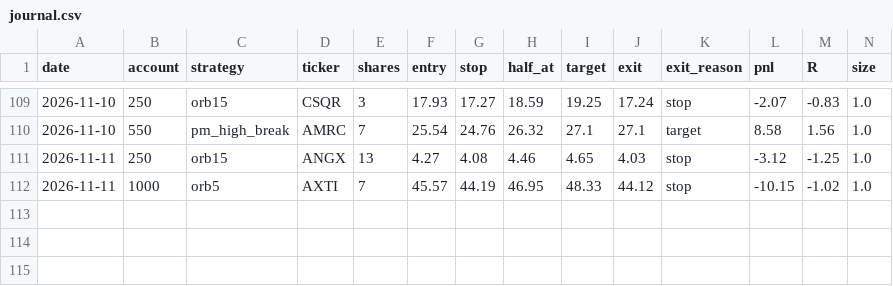
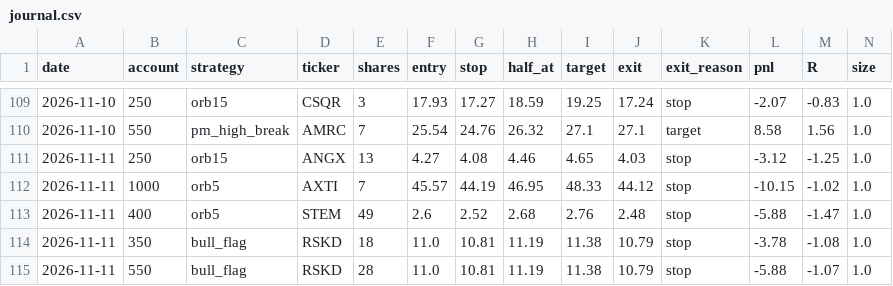
Before and after one commit to newurbaninfluence-lgtm/paper-trading-bot, a CSV file: journal.csv, drawn as a sheet; only a part is shown, gaps mark what is left out; rows hold the shown columns only; the diff names each change by its address in the sheet, - before the commit and + after, or states it on an @@ line.

```diff
--- a/journal.csv
+++ b/journal.csv
+row 113: 2026-11-11 | 400 | orb5 | STEM | 49 | 2.6 | 2.52 | 2.68 | 2.76 | 2.48 | stop | -5.88 | -1.47 | 1.0
+row 114: 2026-11-11 | 350 | bull_flag | RSKD | 18 | 11.0 | 10.81 | 11.19 | 11.38 | 10.79 | stop | -3.78 | -1.08 | 1.0
+row 115: 2026-11-11 | 550 | bull_flag | RSKD | 28 | 11.0 | 10.81 | 11.19 | 11.38 | 10.79 | stop | -5.88 | -1.07 | 1.0
```
Also changed, not shown: alpaca_journal.csv, 3 other files.
